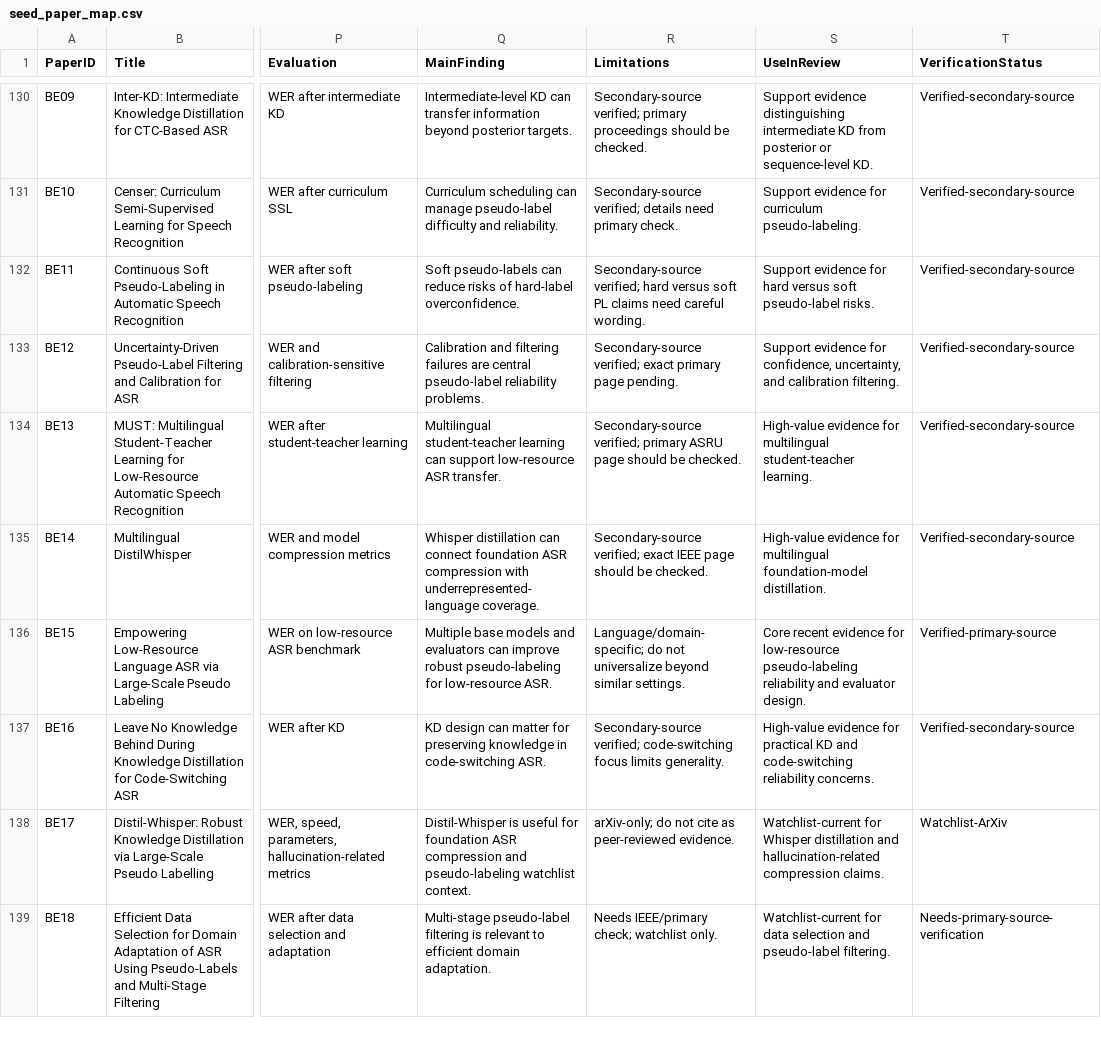
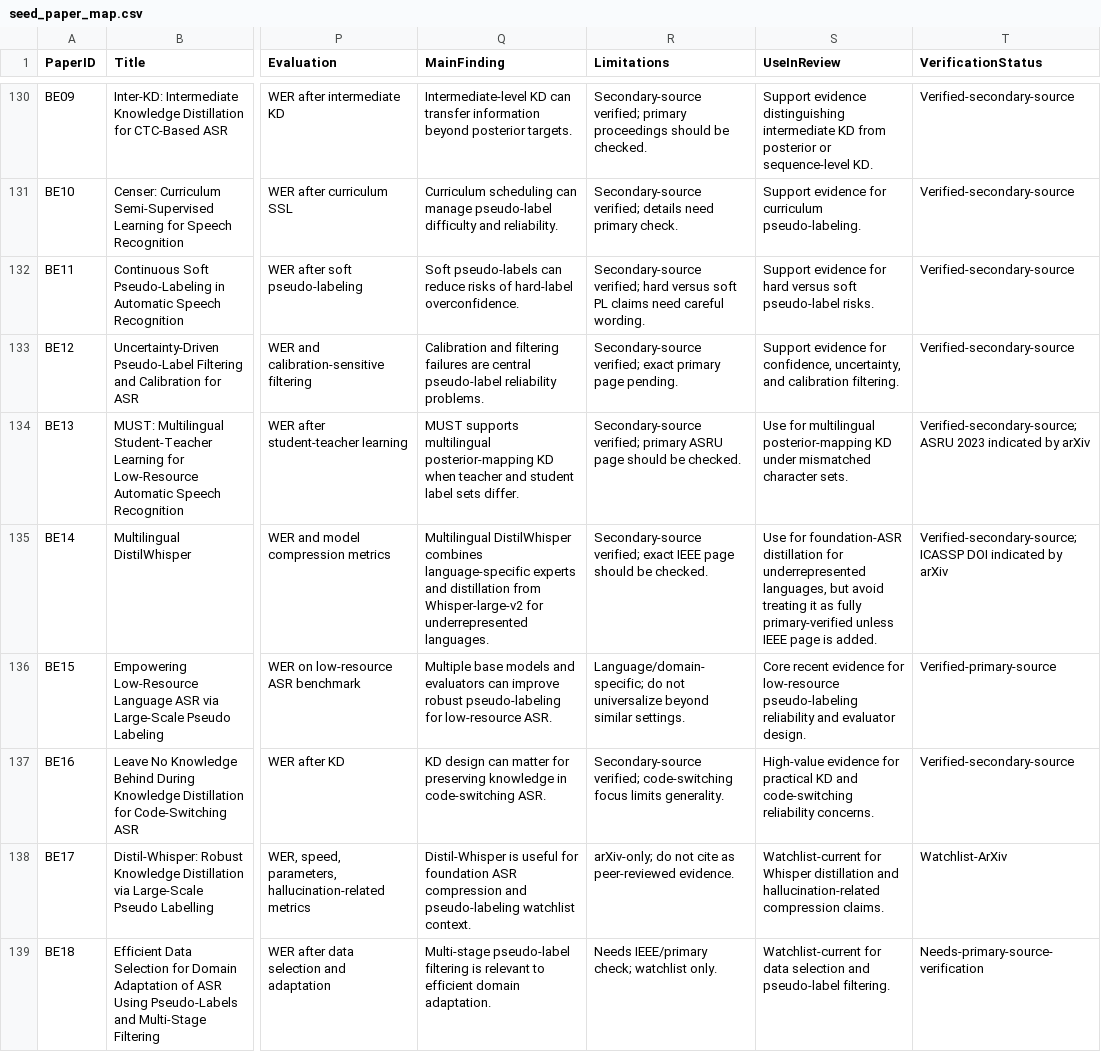
Before and after one commit to asmatkhan925/AIR_review, a CSV file: 05_synthesis_matrices/seed_paper_map.csv, drawn as a sheet; only a part is shown, gaps mark what is left out; the diff covers the shown part only; the diff names each change by its address in the sheet, - before the commit and + after, or states it on an @@ line.

Commit message:
Refine Block E pseudo-labeling evidence classifications

```diff
--- a/05_synthesis_matrices/seed_paper_map.csv
+++ b/05_synthesis_matrices/seed_paper_map.csv
-Q134 (MainFinding): Multilingual student-teacher learning can support low-resource ASR transfer.
+Q134 (MainFinding): MUST supports multilingual posterior-mapping KD when teacher and student label sets differ.
-S134 (UseInReview): High-value evidence for multilingual student-teacher learning.
+S134 (UseInReview): Use for multilingual posterior-mapping KD under mismatched character sets.
-T134 (VerificationStatus): Verified-secondary-source
+T134 (VerificationStatus): Verified-secondary-source; ASRU 2023 indicated by arXiv
-Q135 (MainFinding): Whisper distillation can connect foundation ASR compression with underrepresented-language coverage.
+Q135 (MainFinding): Multilingual DistilWhisper combines language-specific experts and distillation from Whisper-large-v2 for underrepresented languages.
-S135 (UseInReview): High-value evidence for multilingual foundation-model distillation.
+S135 (UseInReview): Use for foundation-ASR distillation for underrepresented languages, but avoid treating it as fully primary-verified unless IEEE page is added.
-T135 (VerificationStatus): Verified-secondary-source
+T135 (VerificationStatus): Verified-secondary-source; ICASSP DOI indicated by arXiv
```
Also changed, not shown: 1 added row and 23 edited cells elsewhere in this file, 02_literature_search/search_log.csv, 03_references/citation_verification_log.csv, 4 other files.
